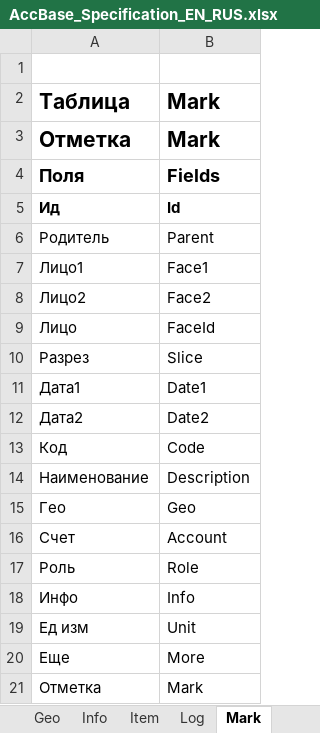
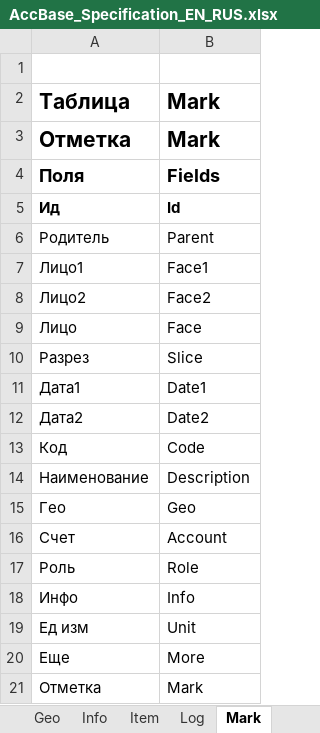
Before and after one commit to KursakovSA/AccBase, an Excel workbook: AccBase_Specification_EN_RUS.xlsx, sheet Mark, drawn as a sheet; values as stored, in another font and other column widths than the file's, no borders; the diff names each change by its address in the sheet, - before the commit and + after, or states it on an @@ line.

Commit message:
Add files via upload

```diff
--- a/AccBase_Specification_EN_RUS.xlsx (sheet Mark)
+++ b/AccBase_Specification_EN_RUS.xlsx (sheet Mark)
-B9: FaceId
+B9: Face
```
Also changed, not shown: sheet Sign.
